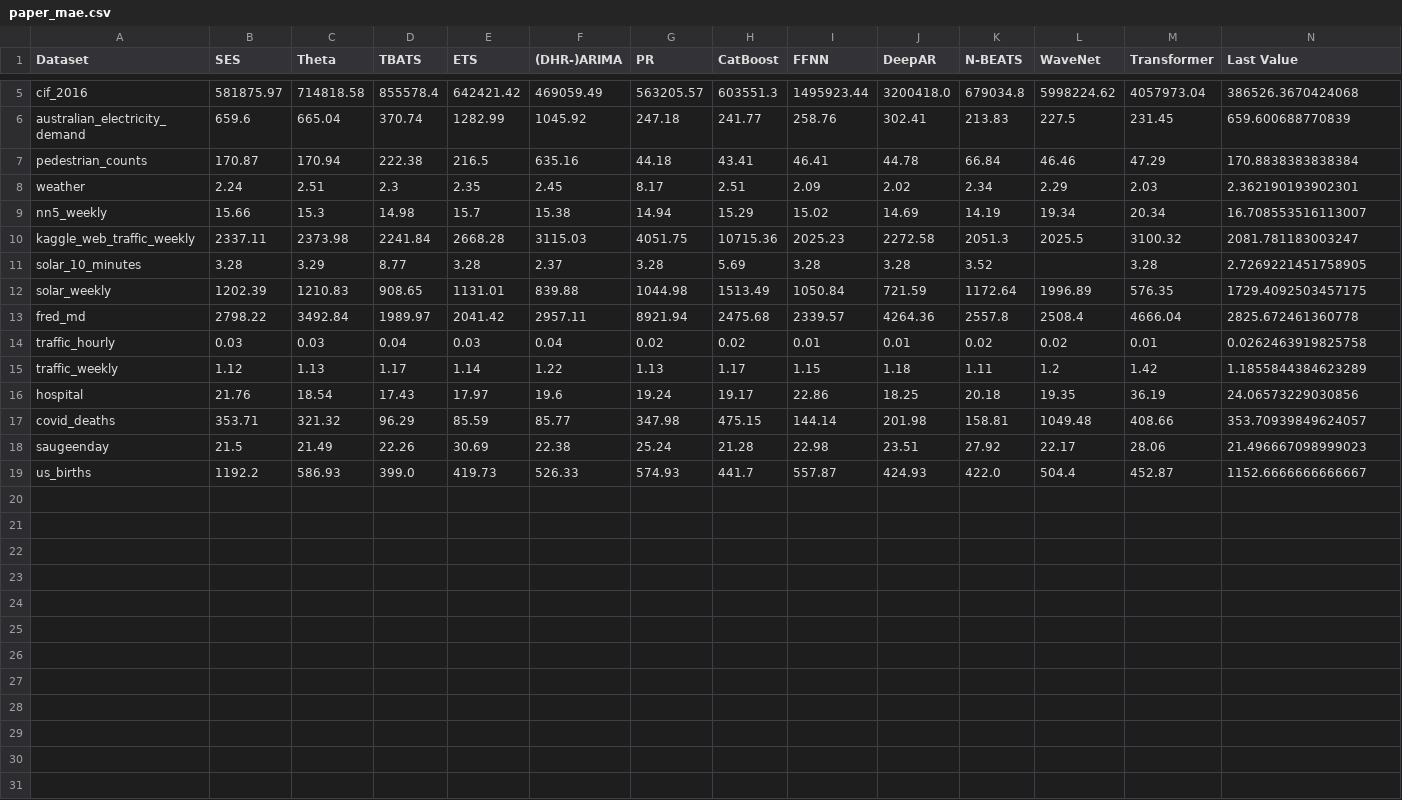
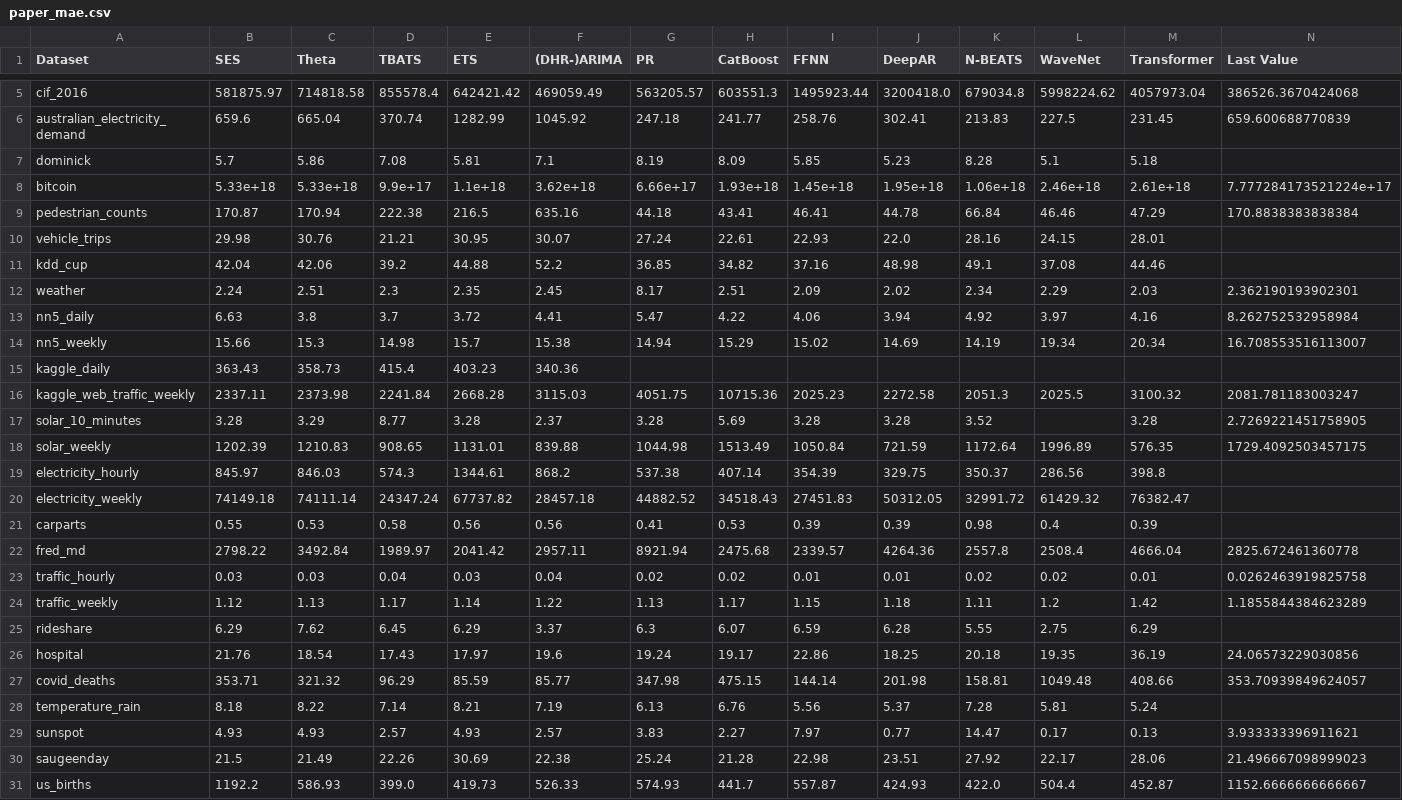
Before and after one commit to ngruver/llmtime, a CSV file: data/paper_mae.csv, drawn as a sheet; only a part is shown, gaps mark what is left out.

```diff
--- a/data/paper_mae.csv
+++ b/data/paper_mae.csv
@@ -6,5 +6,11 @@ cif_2016,581875.97,714818.58,855578.4,642421.42,469059.49,563205.57,603551.3,149
 australian_electricity_demand,659.6,665.04,370.74,1282.99,1045.92,247.18,241.77,258.76,302.41,213.83,227.5,231.45,659.600688770839
+dominick,5.7,5.86,7.08,5.81,7.1,8.19,8.09,5.85,5.23,8.28,5.1,5.18,
+bitcoin,5.33e+18,5.33e+18,9.9e+17,1.1e+18,3.62e+18,6.66e+17,1.93e+18,1.45e+18,1.95e+18,1.06e+18,2.46e+18,2.61e+18,7.777284173521224e+17
 pedestrian_counts,170.87,170.94,222.38,216.5,635.16,44.18,43.41,46.41,44.78,66.84,46.46,47.29,170.8838383838384
+vehicle_trips,29.98,30.76,21.21,30.95,30.07,27.24,22.61,22.93,22.0,28.16,24.15,28.01,
+kdd_cup,42.04,42.06,39.2,44.88,52.2,36.85,34.82,37.16,48.98,49.1,37.08,44.46,
 weather,2.24,2.51,2.3,2.35,2.45,8.17,2.51,2.09,2.02,2.34,2.29,2.03,2.362190193902301
+nn5_daily,6.63,3.8,3.7,3.72,4.41,5.47,4.22,4.06,3.94,4.92,3.97,4.16,8.262752532958984
 nn5_weekly,15.66,15.3,14.98,15.7,15.38,14.94,15.29,15.02,14.69,14.19,19.34,20.34,16.708553516113007
+kaggle_daily,363.43,358.73,415.4,403.23,340.36,,,,,,,,
 kaggle_web_traffic_weekly,2337.11,2373.98,2241.84,2668.28,3115.03,4051.75,10715.36,2025.23,2272.58,2051.3,2025.5,3100.32,2081.781183003247
@@ -12,2 +18,5 @@ solar_10_minutes,3.28,3.29,8.77,3.28,2.37,3.28,5.69,3.28,3.28,3.52,,3.28,2.72692
 solar_weekly,1202.39,1210.83,908.65,1131.01,839.88,1044.98,1513.49,1050.84,721.59,1172.64,1996.89,576.35,1729.4092503457175
+electricity_hourly,845.97,846.03,574.3,1344.61,868.2,537.38,407.14,354.39,329.75,350.37,286.56,398.8,
+electricity_weekly,74149.18,74111.14,24347.24,67737.82,28457.18,44882.52,34518.43,27451.83,50312.05,32991.72,61429.32,76382.47,
+carparts,0.55,0.53,0.58,0.56,0.56,0.41,0.53,0.39,0.39,0.98,0.4,0.39,
 fred_md,2798.22,3492.84,1989.97,2041.42,2957.11,8921.94,2475.68,2339.57,4264.36,2557.8,2508.4,4666.04,2825.672461360778
@@ -15,4 +24,7 @@ traffic_hourly,0.03,0.03,0.04,0.03,0.04,0.02,0.02,0.01,0.01,0.02,0.02,0.01,0.026
 traffic_weekly,1.12,1.13,1.17,1.14,1.22,1.13,1.17,1.15,1.18,1.11,1.2,1.42,1.1855844384623289
+rideshare,6.29,7.62,6.45,6.29,3.37,6.3,6.07,6.59,6.28,5.55,2.75,6.29,
 hospital,21.76,18.54,17.43,17.97,19.6,19.24,19.17,22.86,18.25,20.18,19.35,36.19,24.06573229030856
 covid_deaths,353.71,321.32,96.29,85.59,85.77,347.98,475.15,144.14,201.98,158.81,1049.48,408.66,353.70939849624057
+temperature_rain,8.18,8.22,7.14,8.21,7.19,6.13,6.76,5.56,5.37,7.28,5.81,5.24,
+sunspot,4.93,4.93,2.57,4.93,2.57,3.83,2.27,7.97,0.77,14.47,0.17,0.13,3.933333396911621
 saugeenday,21.5,21.49,22.26,30.69,22.38,25.24,21.28,22.98,23.51,27.92,22.17,28.06,21.496667098999023
```
Also changed, not shown: data/last_val_mae.csv, data/paper_mae_normalized.csv, 2 other files.
